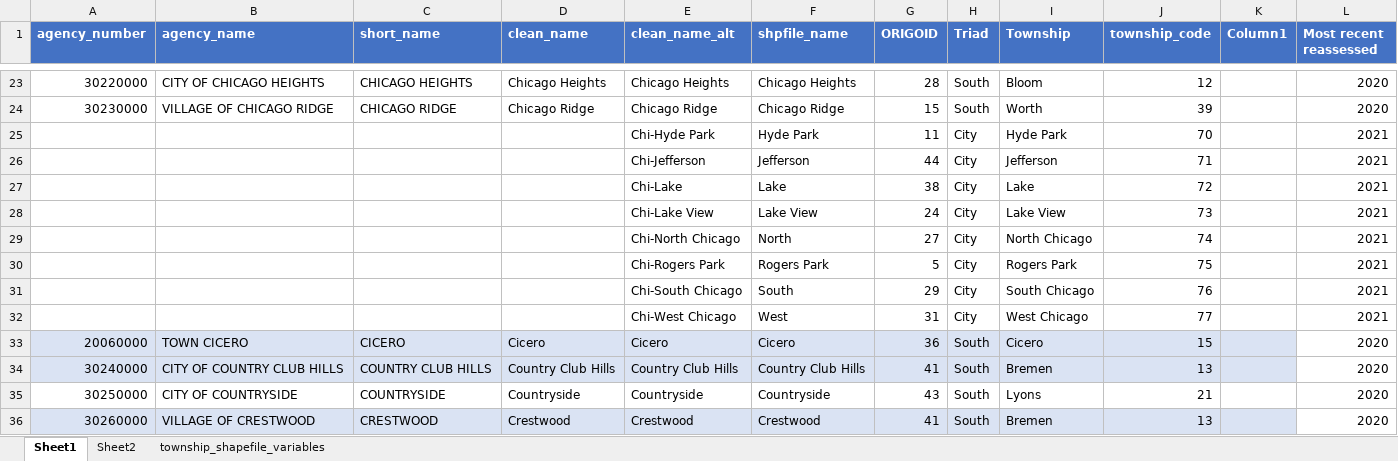
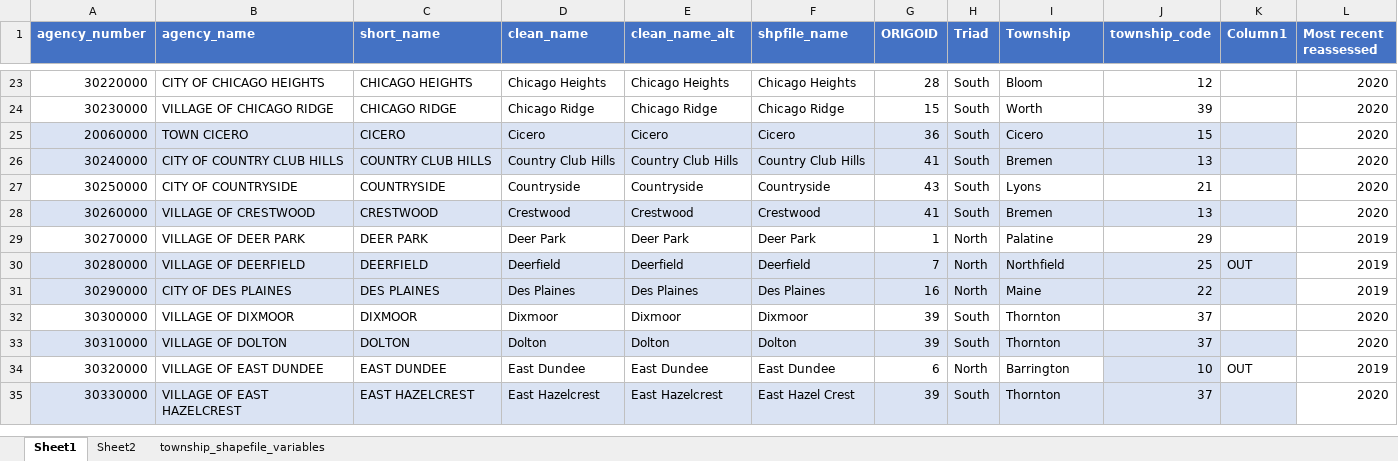
Before and after one commit to AleaWM/Levy_Elasticity, an Excel workbook: Necessary_Files/muni_shortnames.xlsx, sheet Sheet1, drawn as a sheet; only a part is shown, gaps mark what is left out; the shorter side is filled out with more unchanged rows; values as stored, in another font and other column widths than the file's, no borders; table styles not drawn; the diff names each change by its address in the sheet, - before the commit and + after, or states it on an @@ line.

```diff
--- a/Necessary_Files/muni_shortnames.xlsx (sheet Sheet1)
+++ b/Necessary_Files/muni_shortnames.xlsx (sheet Sheet1)
-row 25:  |  |  |  | Chi-Hyde Park | Hyde Park | 11 | City | Hyde Park | 70 |  | 2021
-row 26:  |  |  |  | Chi-Jefferson | Jefferson | 44 | City | Jefferson | 71 |  | 2021
-row 27:  |  |  |  | Chi-Lake | Lake | 38 | City | Lake | 72 |  | 2021
-row 28:  |  |  |  | Chi-Lake View | Lake View | 24 | City | Lake View | 73 |  | 2021
-row 29:  |  |  |  | Chi-North Chicago | North | 27 | City | North Chicago | 74 |  | 2021
-row 30:  |  |  |  | Chi-Rogers Park | Rogers Park | 5 | City | Rogers Park | 75 |  | 2021
-row 31:  |  |  |  | Chi-South Chicago | South | 29 | City | South Chicago | 76 |  | 2021
-row 32:  |  |  |  | Chi-West Chicago | West | 31 | City | West Chicago | 77 |  | 2021
```
Also changed, not shown: 4 other files.
